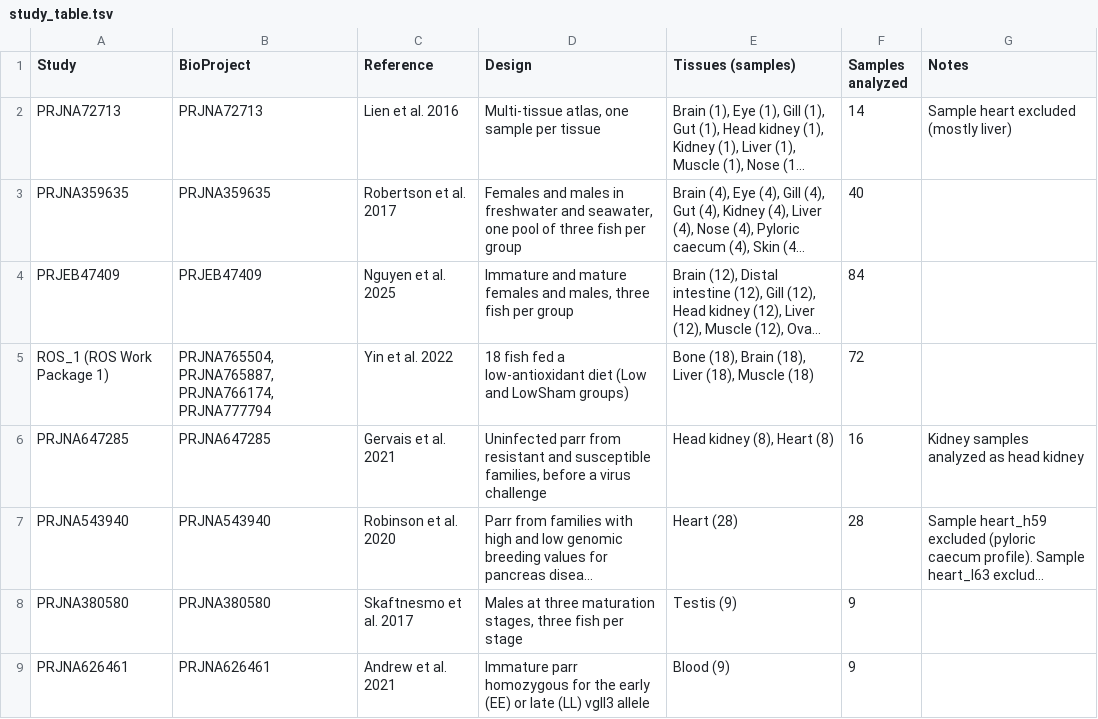
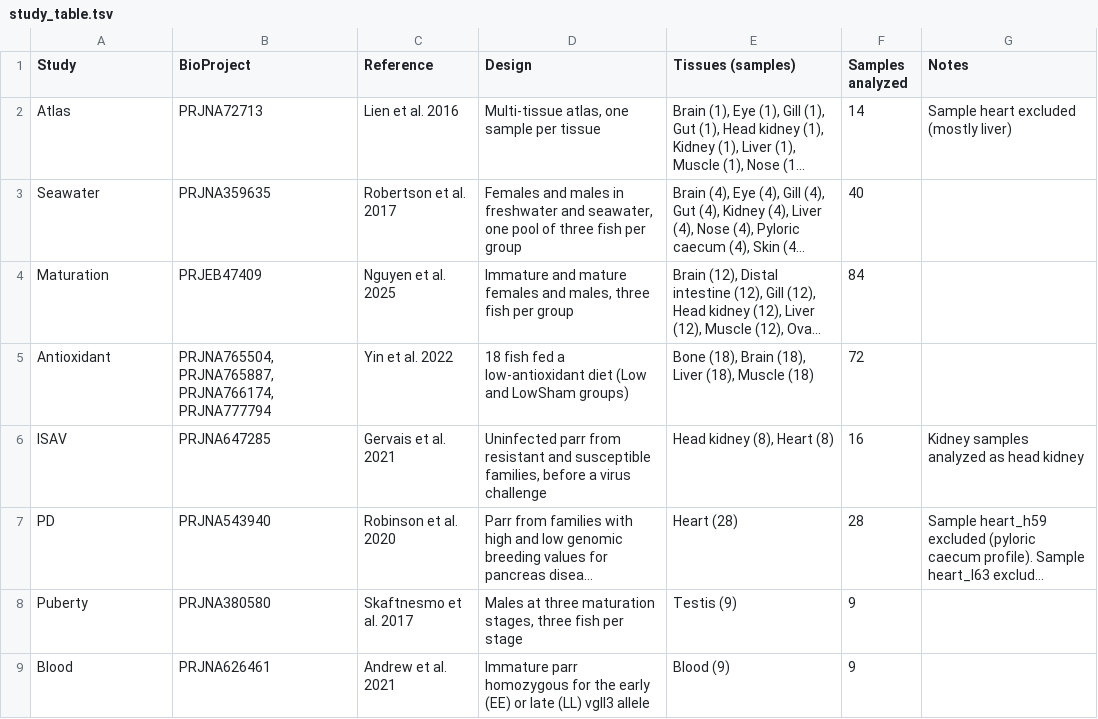
Before and after one commit to feed-and-nutrition/atlantic-salmon-vitamin-d3, a TSV file: vd3_genes/studies/study_table.tsv, drawn as a sheet; long unchanged cells end in …; the diff names each change by its address in the sheet, - before the commit and + after, or states it on an @@ line.

```diff
--- a/vd3_genes/studies/study_table.tsv
+++ b/vd3_genes/studies/study_table.tsv
-A2 (Study): PRJNA72713
+A2 (Study): Atlas
-A3 (Study): PRJNA359635
+A3 (Study): Seawater
-A4 (Study): PRJEB47409
+A4 (Study): Maturation
-A5 (Study): ROS_1 (ROS Work Package 1)
+A5 (Study): Antioxidant
-A6 (Study): PRJNA647285
+A6 (Study): ISAV
-A7 (Study): PRJNA543940
+A7 (Study): PD
-A8 (Study): PRJNA380580
+A8 (Study): Puberty
-A9 (Study): PRJNA626461
+A9 (Study): Blood
```
Also changed, not shown: vd3_genes/paralogs/table_s9_profiles.tsv, vd3_genes/pattern_sensitivity.tsv, 25 other files.
